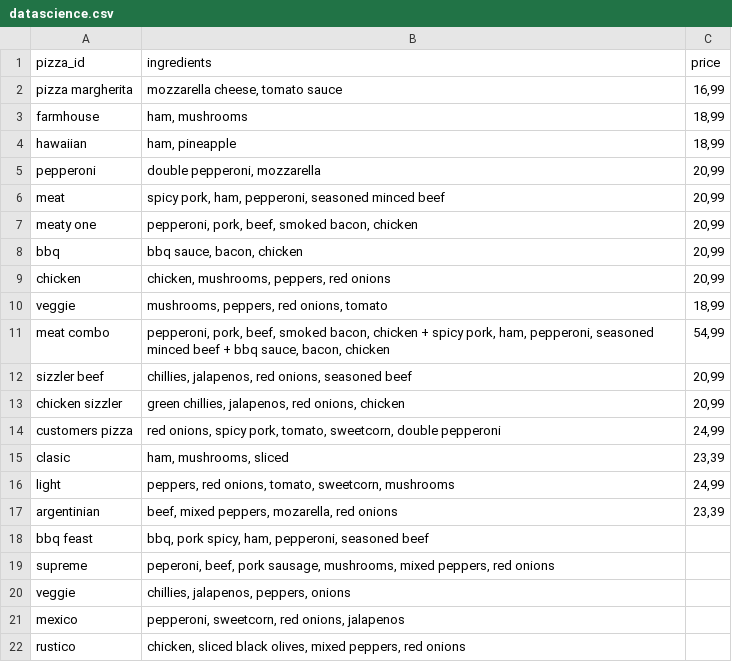
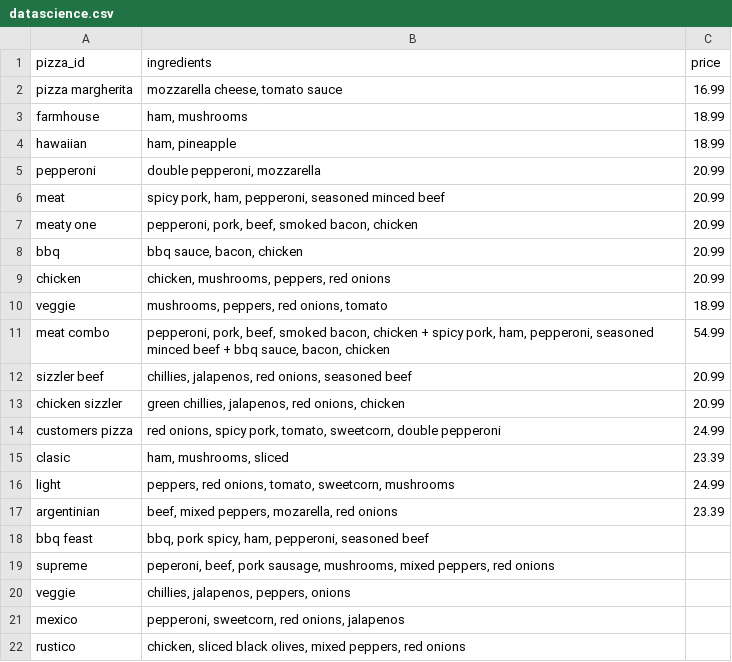
Before and after one commit to adanfaraminian/Paramo_excercises, a CSV file: Data_Science_Challenge/datascience.csv, drawn as a sheet.

```diff
--- a/Data_Science_Challenge/datascience.csv
+++ b/Data_Science_Challenge/datascience.csv
@@ -1,18 +1,18 @@
  pizza_id ;ingredients ;price
-pizza margherita ;mozzarella cheese, tomato sauce ;16,99
-farmhouse ;ham, mushrooms ;18,99
-hawaiian ;ham, pineapple ;18,99
-pepperoni ;double pepperoni, mozzarella ;20,99
-meat ;spicy pork, ham, pepperoni, seasoned minced beef ;20,99
-meaty one ;pepperoni, pork, beef, smoked bacon, chicken ;20,99
-bbq ;bbq sauce, bacon, chicken ;20,99
-chicken ;chicken, mushrooms, peppers, red onions ;20,99
-veggie ;mushrooms, peppers, red onions, tomato ;18,99
-meat combo ;pepperoni, pork, beef, smoked bacon, chicken + spicy pork, ham, pepperoni, seasoned minced beef + bbq sauce, bacon, chicken ;54,99
-sizzler beef ;chillies, jalapenos, red onions, seasoned beef ;20,99
-chicken sizzler ;green chillies, jalapenos, red onions, chicken ;20,99
-customers pizza ;red onions, spicy pork, tomato, sweetcorn, double pepperoni ;24,99
-clasic ;ham, mushrooms, sliced ;23,39
-light ;peppers, red onions, tomato, sweetcorn, mushrooms ;24,99
-argentinian ;beef, mixed peppers, mozarella, red onions ;23,39
+pizza margherita ;mozzarella cheese, tomato sauce ;16.99
+farmhouse ;ham, mushrooms ;18.99
+hawaiian ;ham, pineapple ;18.99
+pepperoni ;double pepperoni, mozzarella ;20.99
+meat ;spicy pork, ham, pepperoni, seasoned minced beef ;20.99
+meaty one ;pepperoni, pork, beef, smoked bacon, chicken ;20.99
+bbq ;bbq sauce, bacon, chicken ;20.99
+chicken ;chicken, mushrooms, peppers, red onions ;20.99
+veggie ;mushrooms, peppers, red onions, tomato ;18.99
+meat combo ;pepperoni, pork, beef, smoked bacon, chicken + spicy pork, ham, pepperoni, seasoned minced beef + bbq sauce, bacon, chicken ;54.99
+sizzler beef ;chillies, jalapenos, red onions, seasoned beef ;20.99
+chicken sizzler ;green chillies, jalapenos, red onions, chicken ;20.99
+customers pizza ;red onions, spicy pork, tomato, sweetcorn, double pepperoni ;24.99
+clasic ;ham, mushrooms, sliced ;23.39
+light ;peppers, red onions, tomato, sweetcorn, mushrooms ;24.99
+argentinian ;beef, mixed peppers, mozarella, red onions ;23.39
 bbq feast ;bbq, pork spicy, ham, pepperoni, seasoned beef ;
```
Also changed, not shown: 1 other file.
